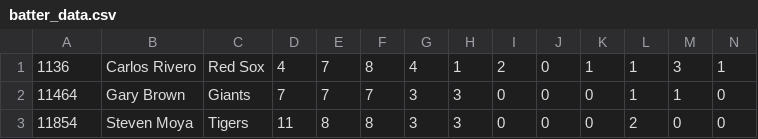
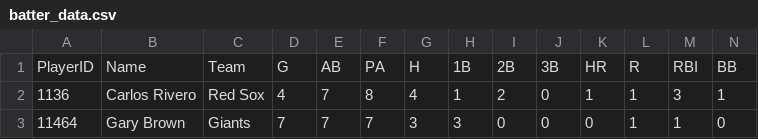
Before and after one commit to fgscivittaro/fsfsnm, a CSV file: nsm/2014_data/batter_data.csv, drawn as a sheet; only a part is shown; the shorter side is filled out with more unchanged rows; rows hold the shown columns only; the diff names each change by its address in the sheet, - before the commit and + after, or states it on an @@ line.

```diff
--- a/nsm/2014_data/batter_data.csv
+++ b/nsm/2014_data/batter_data.csv
+row 1: PlayerID | Name | Team | G | AB | PA | H | 1B | 2B | 3B | HR | R | RBI | BB
```
Also changed, not shown: nsm/2014_data/no_shift_data.csv, nsm/2014_data/shift_data.csv, 24 other files.
